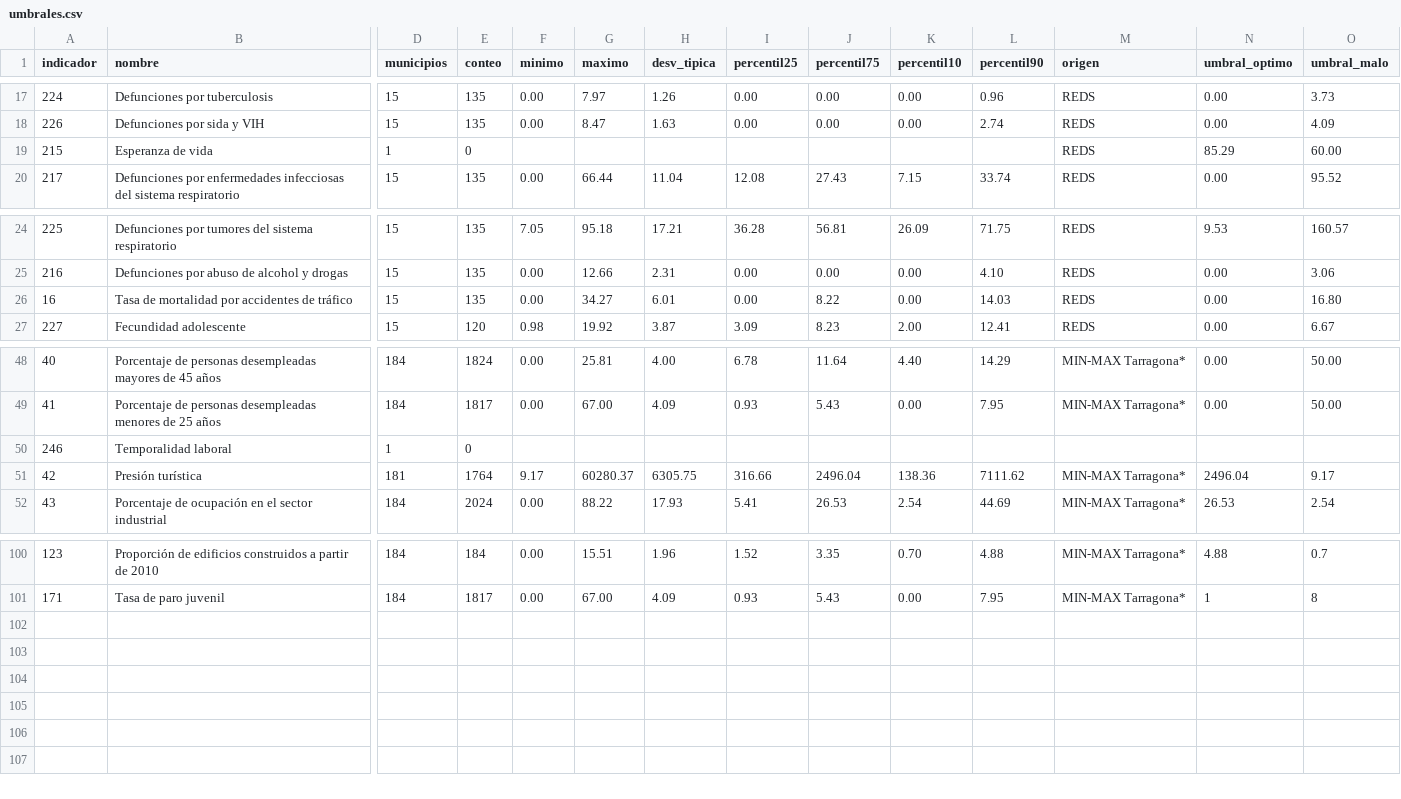
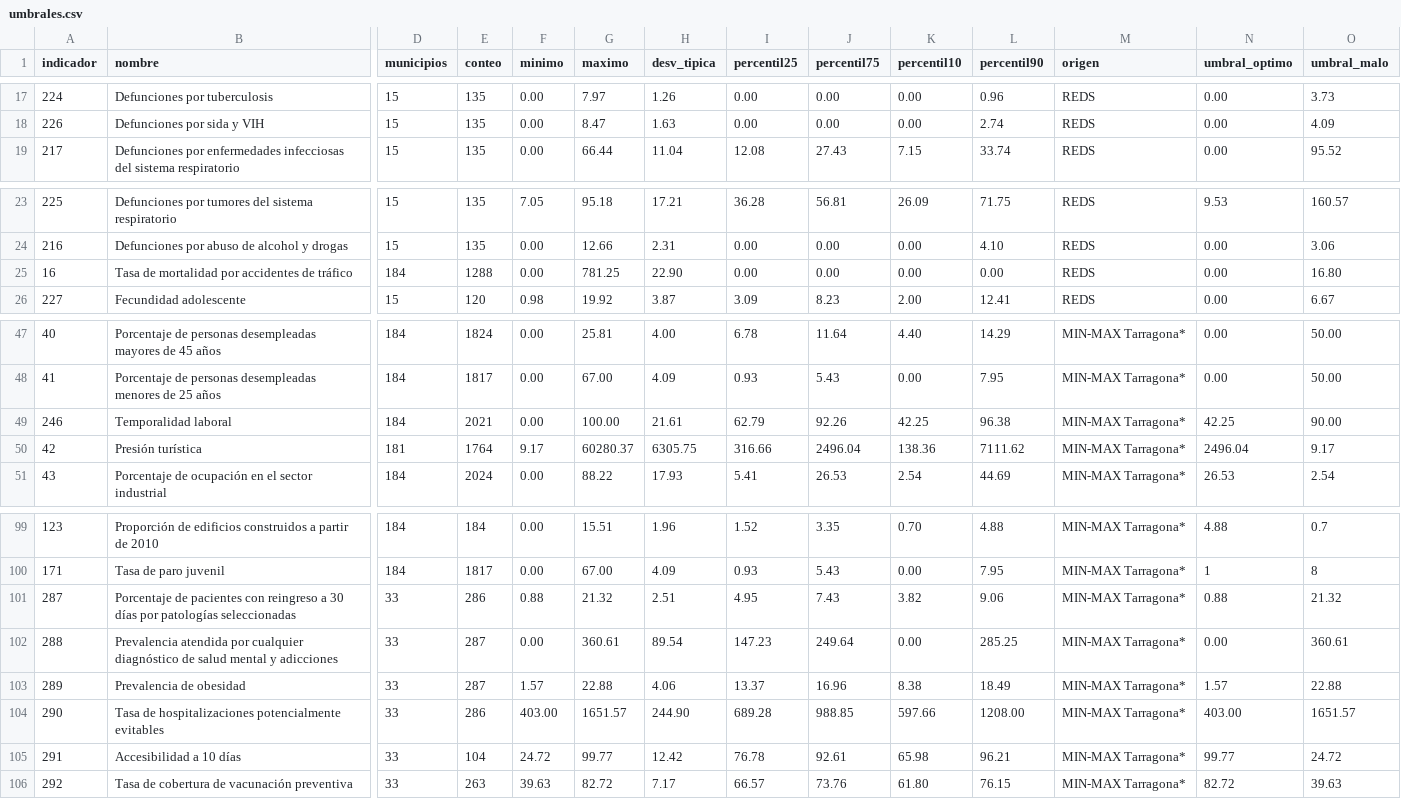
Before and after one commit to sdgviz/observatorio-tarragona-datos, a CSV file: dataset/umbrales.csv, drawn as a sheet; only a part is shown, gaps mark what is left out; removed rows and columns are numbered as before the commit, all else as after; rows hold the shown columns only; the diff names each change by its address in the sheet, - before the commit and + after, or states it on an @@ line.

```diff
--- a/dataset/umbrales.csv
+++ b/dataset/umbrales.csv
-row 19: 215 | Esperanza de vida | 1 | 0 |  |  |  |  |  |  |  | REDS | 85.29 | 60.00
-D25 (municipios): 15
+D25 (municipios): 184
-E25 (conteo): 135
+E25 (conteo): 1288
-G25 (maximo): 34.27
+G25 (maximo): 781.25
-H25 (desv_tipica): 6.01
+H25 (desv_tipica): 22.90
-J25 (percentil75): 8.22
+J25 (percentil75): 0.00
-L25 (percentil90): 14.03
+L25 (percentil90): 0.00
-D49 (municipios): 1
+D49 (municipios): 184
-E49 (conteo): 0
+E49 (conteo): 2021
-F49 (minimo): (empty)
+F49 (minimo): 0.00
-G49 (maximo): (empty)
+G49 (maximo): 100.00
-H49 (desv_tipica): (empty)
+H49 (desv_tipica): 21.61
-I49 (percentil25): (empty)
+I49 (percentil25): 62.79
-J49 (percentil75): (empty)
+J49 (percentil75): 92.26
-K49 (percentil10): (empty)
+K49 (percentil10): 42.25
-L49 (percentil90): (empty)
+L49 (percentil90): 96.38
-M49 (origen): (empty)
+M49 (origen): MIN-MAX Tarragona*
-N49 (umbral_optimo): (empty)
+N49 (umbral_optimo): 42.25
-O49 (umbral_malo): (empty)
+O49 (umbral_malo): 90.00
+row 101: 287 | Porcentaje de pacientes con reingreso a 30 días por patologías seleccionadas | 33 | 286 | 0.88 | 21.32 | 2.51 | 4.95 | 7.43 | 3.82 | 9.06 | MIN-MAX Tarragona* | 0.88 | 21.32
+row 102: 288 | Prevalencia atendida por cualquier diagnóstico de salud mental y adicciones | 33 | 287 | 0.00 | 360.61 | 89.54 | 147.23 | 249.64 | 0.00 | 285.25 | MIN-MAX Tarragona* | 0.00 | 360.61
+row 103: 289 | Prevalencia de obesidad | 33 | 287 | 1.57 | 22.88 | 4.06 | 13.37 | 16.96 | 8.38 | 18.49 | MIN-MAX Tarragona* | 1.57 | 22.88
+row 104: 290 | Tasa de hospitalizaciones potencialmente evitables | 33 | 286 | 403.00 | 1651.57 | 244.90 | 689.28 | 988.85 | 597.66 | 1208.00 | MIN-MAX Tarragona* | 403.00 | 1651.57
+row 105: 291 | Accesibilidad a 10 días | 33 | 104 | 24.72 | 99.77 | 12.42 | 76.78 | 92.61 | 65.98 | 96.21 | MIN-MAX Tarragona* | 99.77 | 24.72
+row 106: 292 | Tasa de cobertura de vacunación preventiva | 33 | 263 | 39.63 | 82.72 | 7.17 | 66.57 | 73.76 | 61.80 | 76.15 | MIN-MAX Tarragona* | 82.72 | 39.63
```
Also changed, not shown: dataset/metadatos_agendas.csv, dataset/promedios_municipio_ods_objetivo.csv, 2 other files.
